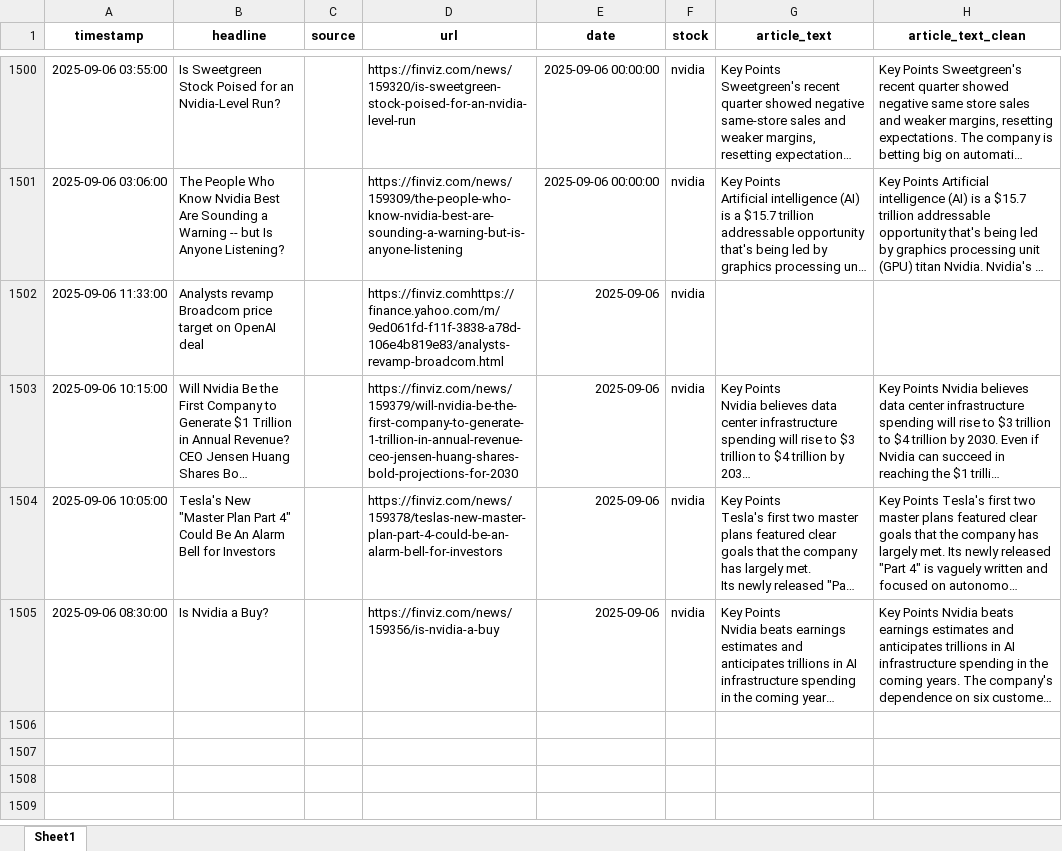
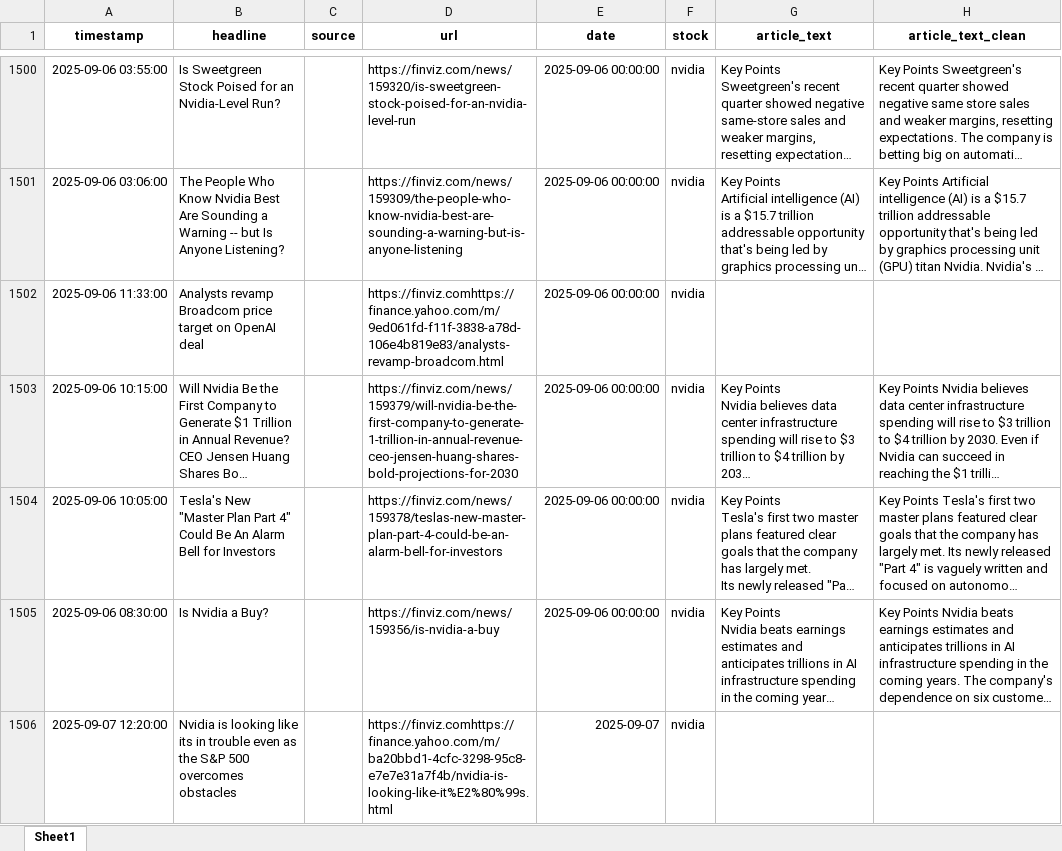
Before and after one commit to Ashkraze/Stocknews-Scrapper, an Excel workbook: finviz_data.xlsx, sheet Sheet1, drawn as a sheet; only a part is shown, gaps mark what is left out; long unchanged cells end in …; values as stored, in another font and other column widths than the file's, no borders; the diff names each change by its address in the sheet, - before the commit and + after, or states it on an @@ line.

```diff
--- a/finviz_data.xlsx (sheet Sheet1)
+++ b/finviz_data.xlsx (sheet Sheet1)
-E1502:E1505 (date): 2025-09-06
+E1502:E1505 (date): 2025-09-06 00:00:00
+row 1506: 2025-09-07 12:20:00 | Nvidia is looking like its in trouble even as the S&P 500 overcomes obstacles |  | https://finviz.comhttps://finance.yahoo.com/m/ba20bbd1-4cfc-3298-95c8-e7e7e31a7f4b/nvidia-is-looking-like-it%E2%80%99s.html | 2025-09-07 | nvidia
```
